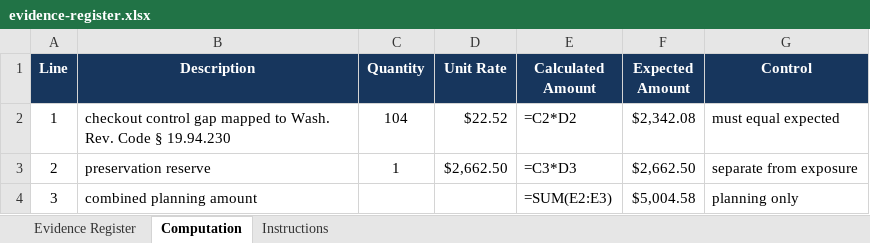
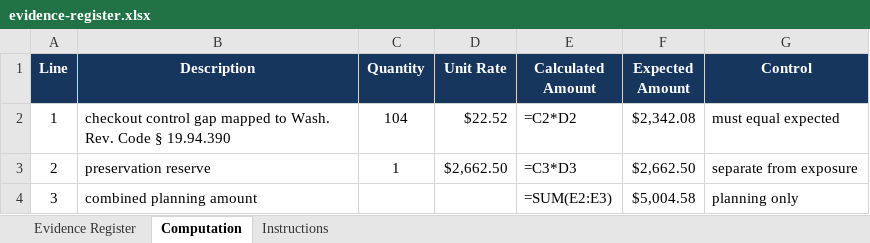
Before and after one commit to blobfishai/legal-agent-simulation, an Excel workbook: research/v21-seeded-documents/packs/retail-price-accuracy/wa/documents/evidence-register.xlsx, sheet Computation, drawn as a sheet; values as stored, in another font and other column widths than the file's, no borders; formulas without a stored value are shown as written; the diff names each change by its address in the sheet, - before the commit and + after, or states it on an @@ line.

```diff
--- a/research/v21-seeded-documents/packs/retail-price-accuracy/wa/documents/evidence-register.xlsx (sheet Computation)
+++ b/research/v21-seeded-documents/packs/retail-price-accuracy/wa/documents/evidence-register.xlsx (sheet Computation)
-B2 (Description): …Code § 19.94.230
+B2 (Description): …Code § 19.94.390
```
Also changed, not shown: sheet Instructions, research/retail-price-accuracy/mutations/dc-price-weight-duplicate-scan-v1/documents/jurisdiction-authority-map-v2.xlsx, research/retail-price-accuracy/mutations/mi-price-weight-duplicate-scan-v1/documents/jurisdiction-authority-map-v2.xlsx, 24 other files.
